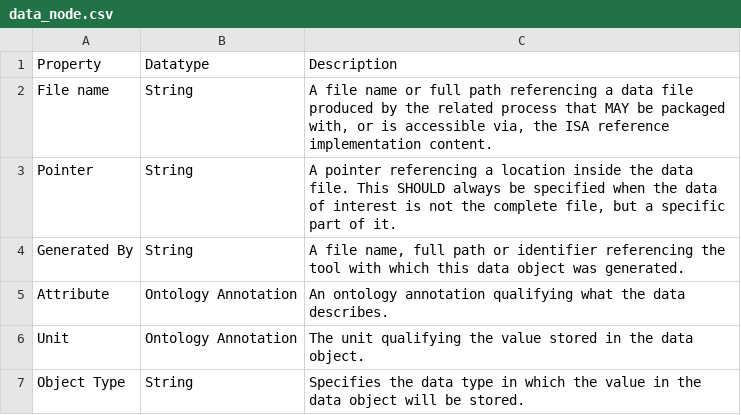
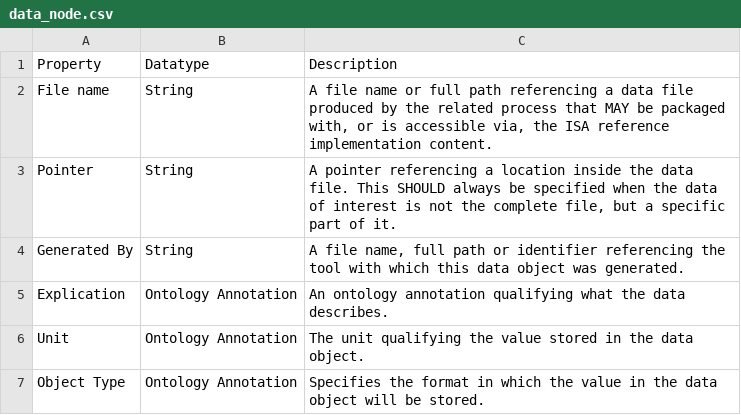
Before and after one commit to ISA-tools/isa-specs, a CSV file: source/_static/model/data_node.csv, drawn as a sheet.

Commit message:
rename attribute to explication and make object type an ontology term

```diff
--- a/source/_static/model/data_node.csv
+++ b/source/_static/model/data_node.csv
@@ -4,4 +4,4 @@ Pointer,String,"A pointer referencing a location inside the data file. This SHOU
 Generated By,String,"A file name, full path or identifier referencing the tool with which this data object was generated."
-Attribute,Ontology Annotation,An ontology annotation qualifying what the data describes.
+Explication,Ontology Annotation,An ontology annotation qualifying what the data describes.
 Unit,Ontology Annotation,The unit qualifying the value stored in the data object.
-Object Type,String,Specifies the data type in which the value in the data object will be stored.
+Object Type,Ontology Annotation,Specifies the format in which the value in the data object will be stored.
```
Also changed, not shown: 3 other files.
